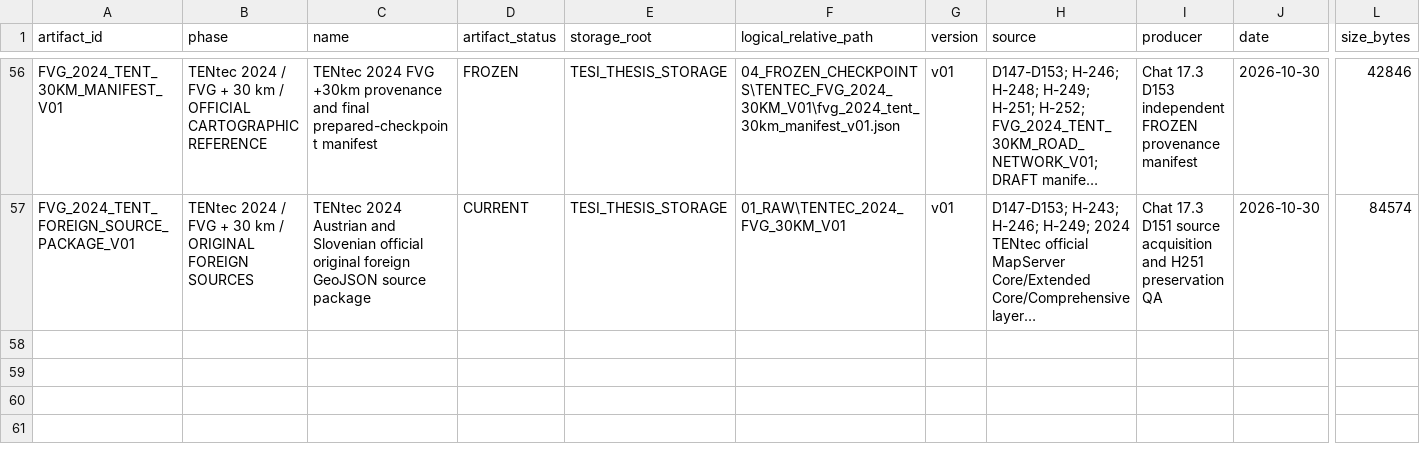
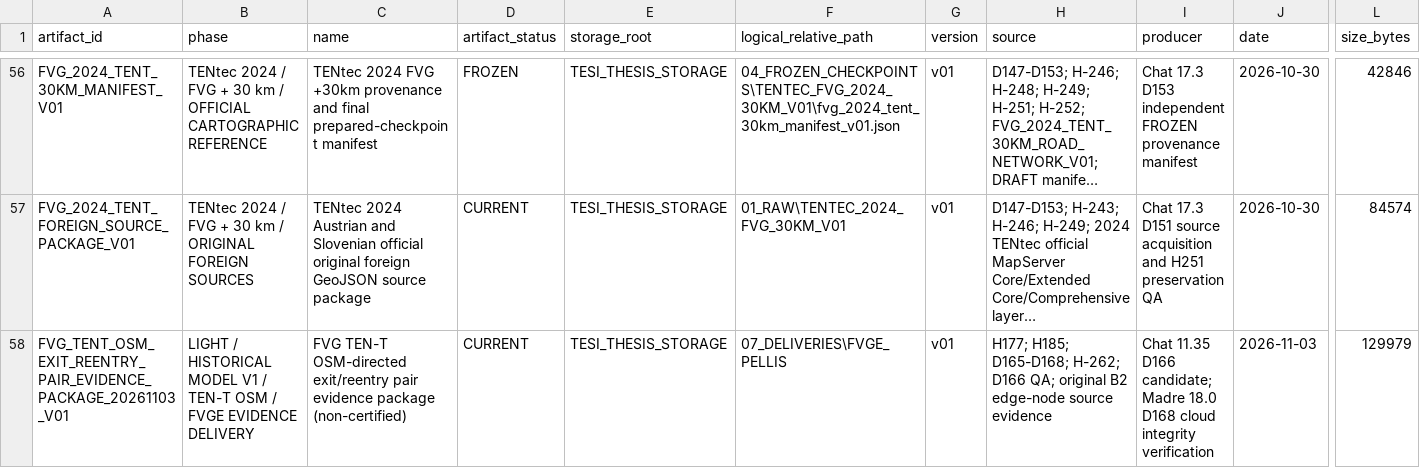
Before and after one commit to indren9/tesi-frlm-fvg, a CSV file: 06_GOVERNANCE/ARTIFACT_REGISTER.csv, drawn as a sheet; only a part is shown, gaps mark what is left out; long unchanged cells end in …; rows hold the shown columns only; the diff names each change by its address in the sheet, - before the commit and + after, or states it on an @@ line.

Commit message:
governance: register D166 TEN-T exit-reentry evidence delivery D168

```diff
--- a/06_GOVERNANCE/ARTIFACT_REGISTER.csv
+++ b/06_GOVERNANCE/ARTIFACT_REGISTER.csv
+row 58: FVG_TENT_OSM_EXIT_REENTRY_PAIR_EVIDENCE_PACKAGE_20261103_V01 | LIGHT / HISTORICAL MODEL V1 / TEN-T OSM / FVGE EVIDENCE DELIVERY | FVG TEN-T OSM-directed exit/reentry pair evidence package (non-certified) | CURRENT | TESI_THESIS_STORAGE | 07_DELIVERIES\FVGE_PELLIS | v01 | H177; H185; D165-D168; H-262; D166 QA; original B2 edge-node source evidence | Chat 11.35 D166 candidate; Madre 18.0 D168 cloud integrity verification | 2026-11-03 | 129979
```
